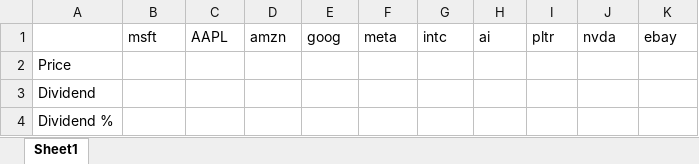
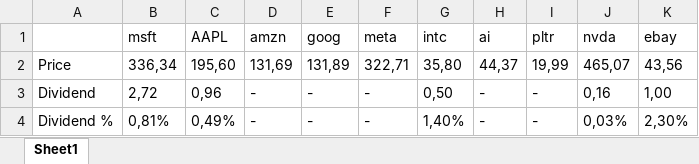
Before and after one commit to NomadThisTime/finvis_finance, an Excel workbook: finviz.xlsx, sheet Sheet1, drawn as a sheet; only a part is shown; values as stored, in another font and other column widths than the file's, no borders; conditional formats not drawn; the diff covers the shown part only; the diff names each change by its address in the sheet, - before the commit and + after, or states it on an @@ line.

```diff
--- a/finviz.xlsx (sheet Sheet1)
+++ b/finviz.xlsx (sheet Sheet1)
-B2 (msft): (empty)
+B2 (msft): 336,34
-C2 (AAPL): (empty)
+C2 (AAPL): 195,60
-D2 (amzn): (empty)
+D2 (amzn): 131,69
-E2 (goog): (empty)
+E2 (goog): 131,89
-F2 (meta): (empty)
+F2 (meta): 322,71
-G2 (intc): (empty)
+G2 (intc): 35,80
-H2 (ai): (empty)
+H2 (ai): 44,37
-I2 (pltr): (empty)
+I2 (pltr): 19,99
-J2 (nvda): (empty)
+J2 (nvda): 465,07
-K2 (ebay): (empty)
+K2 (ebay): 43,56
-B3 (msft): (empty)
+B3 (msft): 2,72
-C3 (AAPL): (empty)
+C3 (AAPL): 0,96
-D3:D4 (amzn): (empty)
+D3:D4 (amzn): -
-E3:E4 (goog): (empty)
+E3:E4 (goog): -
-F3:F4 (meta): (empty)
+F3:F4 (meta): -
-G3 (intc): (empty)
+G3 (intc): 0,50
-H3:H4 (ai): (empty)
+H3:H4 (ai): -
-I3:I4 (pltr): (empty)
+I3:I4 (pltr): -
-J3 (nvda): (empty)
+J3 (nvda): 0,16
-K3 (ebay): (empty)
+K3 (ebay): 1,00
-B4 (msft): (empty)
+B4 (msft): 0,81%
-C4 (AAPL): (empty)
+C4 (AAPL): 0,49%
-G4 (intc): (empty)
+G4 (intc): 1,40%
-J4 (nvda): (empty)
+J4 (nvda): 0,03%
-K4 (ebay): (empty)
+K4 (ebay): 2,30%
```
Also changed, not shown: 14 added rows and 240 edited cells elsewhere in this sheet, 2 other files.
